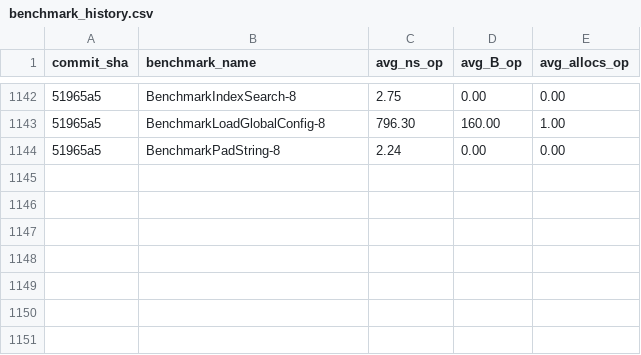
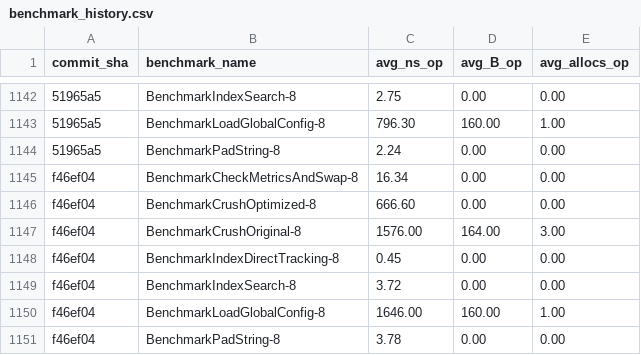
Before and after one commit to alsotoes/momo, a CSV file: .github/data/benchmark_history.csv, drawn as a sheet; only a part is shown, gaps mark what is left out; the diff names each change by its address in the sheet, - before the commit and + after, or states it on an @@ line.

```diff
--- a/.github/data/benchmark_history.csv
+++ b/.github/data/benchmark_history.csv
+row 1145: f46ef04 | BenchmarkCheckMetricsAndSwap-8 | 16.34 | 0.00 | 0.00
+row 1146: f46ef04 | BenchmarkCrushOptimized-8 | 666.60 | 0.00 | 0.00
+row 1147: f46ef04 | BenchmarkCrushOriginal-8 | 1576.00 | 164.00 | 3.00
+row 1148: f46ef04 | BenchmarkIndexDirectTracking-8 | 0.45 | 0.00 | 0.00
+row 1149: f46ef04 | BenchmarkIndexSearch-8 | 3.72 | 0.00 | 0.00
+row 1150: f46ef04 | BenchmarkLoadGlobalConfig-8 | 1646.00 | 160.00 | 1.00
+row 1151: f46ef04 | BenchmarkPadString-8 | 3.78 | 0.00 | 0.00
```
Also changed, not shown: 1 other file.
